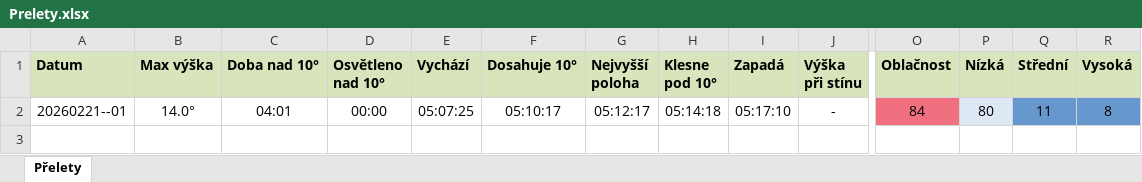
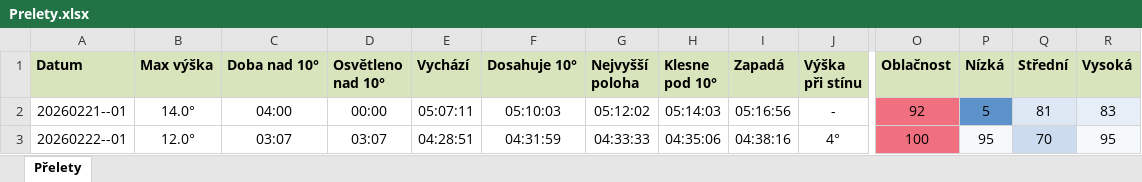
Before and after one commit to LASAR-DoSpace/LASARsat-Transit-Table, an Excel workbook: Prelety.xlsx, sheet Přelety, drawn as a sheet; only a part is shown, gaps mark what is left out; values as stored, in another font and other column widths than the file's, no borders; conditional formats not drawn; rows hold the shown columns only; the diff names each change by its address in the sheet, - before the commit and + after, or states it on an @@ line.

```diff
--- a/Prelety.xlsx (sheet Přelety)
+++ b/Prelety.xlsx (sheet Přelety)
-C2 (Doba nad 10°): 04:01
+C2 (Doba nad 10°): 04:00
-E2 (Vychází): 05:07:25
+E2 (Vychází): 05:07:11
-F2 (Dosahuje 10°): 05:10:17
+F2 (Dosahuje 10°): 05:10:03
-G2 (Nejvyšší poloha): 05:12:17
+G2 (Nejvyšší poloha): 05:12:02
-H2 (Klesne pod 10°): 05:14:18
+H2 (Klesne pod 10°): 05:14:03
-I2 (Zapadá): 05:17:10
+I2 (Zapadá): 05:16:56
-O2 (Oblačnost): 84
+O2 (Oblačnost): 92
-P2 (Nízká): 80
+P2 (Nízká): 5
-P2 fill: #DDE8F4
+P2 fill: #5E92CB
-Q2 (Střední): 11
+Q2 (Střední): 81
-Q2 fill: #6697CD
+Q2 fill: #DDE8F4
-R2 (Vysoká): 8
+R2 (Vysoká): 83
-R2 fill: #6697CD
+R2 fill: #E6EEF7
+row 3: 20260222--01 | 12.0° | 03:07 | 03:07 | 04:28:51 | 04:31:59 | 04:33:33 | 04:35:06 | 04:38:16 | 4° | 100 | 95 | 70 | 95
```
